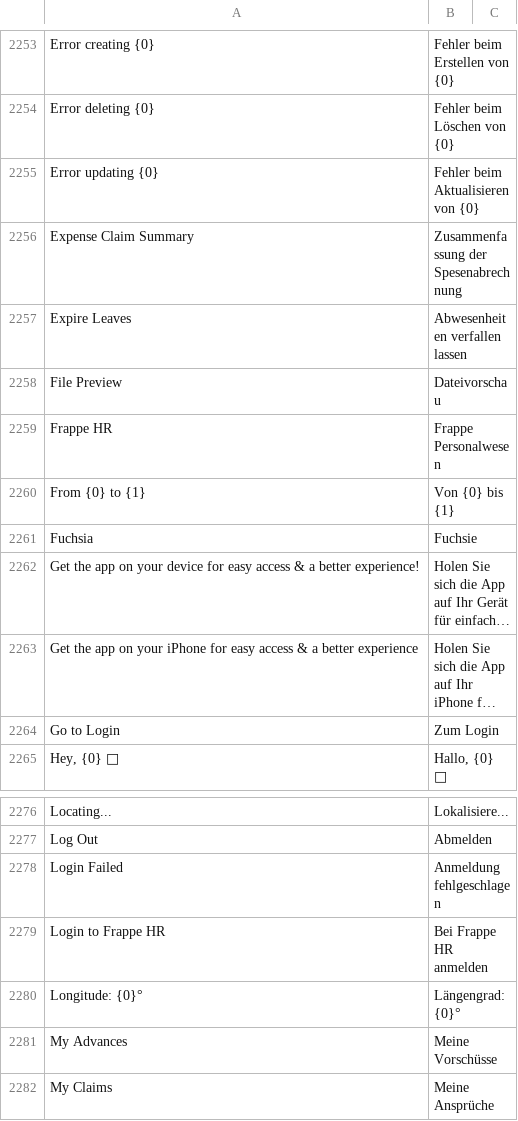
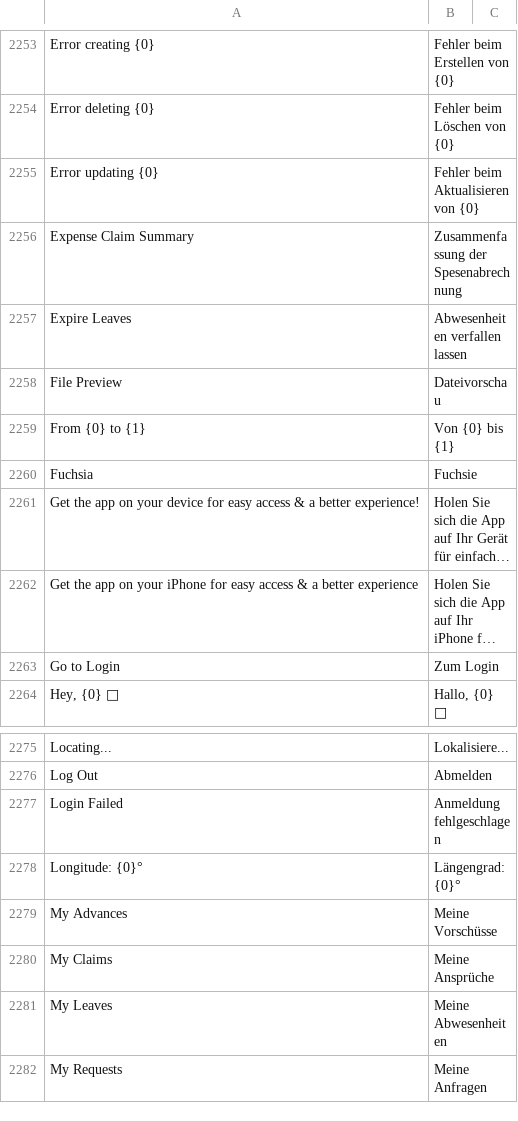
Before and after one commit to mvl26/hrms, a CSV file: hrms/translations/de.csv, drawn as a sheet; only a part is shown, gaps mark what is left out; the shorter side is filled out with more unchanged rows; long unchanged cells end in ….

```diff
--- a/hrms/translations/de.csv
+++ b/hrms/translations/de.csv
@@ -2308,3 +2308,2 @@ Expire Leaves,Abwesenheiten verfallen lassen,
 File Preview,Dateivorschau,
-Frappe HR,Frappe Personalwesen,
 From {0} to {1},Von {0} bis {1},
@@ -2328,3 +2327,2 @@ Log Out,Abmelden,
 Login Failed,Anmeldung fehlgeschlagen,
-Login to Frappe HR,Bei Frappe HR anmelden,
 Longitude: {0}°,Längengrad: {0}°,
```
Also changed, not shown: hrms/translations/bs.csv, hrms/translations/fa.csv, 14 other files.
